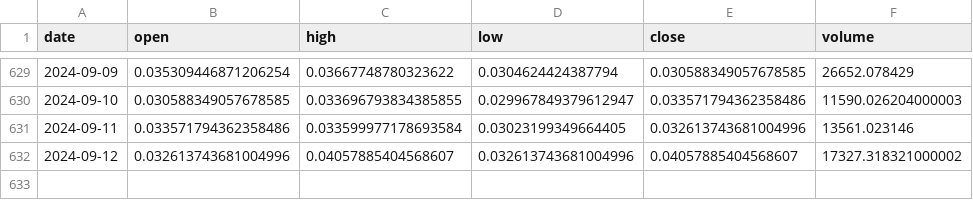
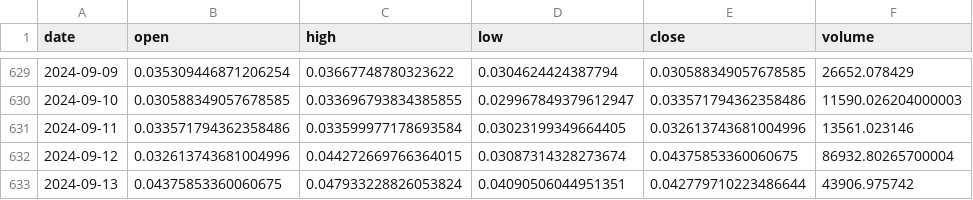
Before and after one commit to Sapient-Predictive-Analytics/dataportal, a CSV file: tokens/GENS.csv, drawn as a sheet; only a part is shown, gaps mark what is left out.

Commit message:
Add files via upload

```diff
--- a/tokens/GENS.csv
+++ b/tokens/GENS.csv
@@ -631,2 +631,3 @@ date,open,high,low,close,volume
 2024-09-11,0.033571794362358486,0.033599977178693584,0.03023199349664405,0.032613743681004996,13561.023146
-2024-09-12,0.032613743681004996,0.04057885404568607,0.032613743681004996,0.04057885404568607,17327.318321000002
+2024-09-12,0.032613743681004996,0.044272669766364015,0.03087314328273674,0.04375853360060675,86932.80265700004
+2024-09-13,0.04375853360060675,0.047933228826053824,0.04090506044951351,0.042779710223486644,43906.975742
```
